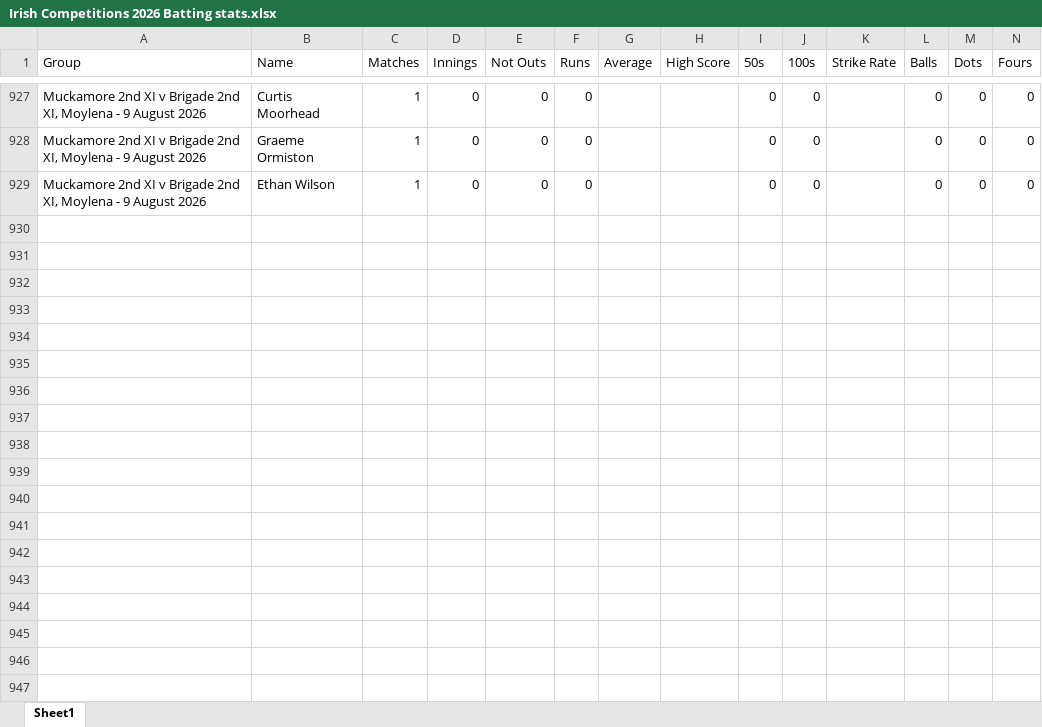
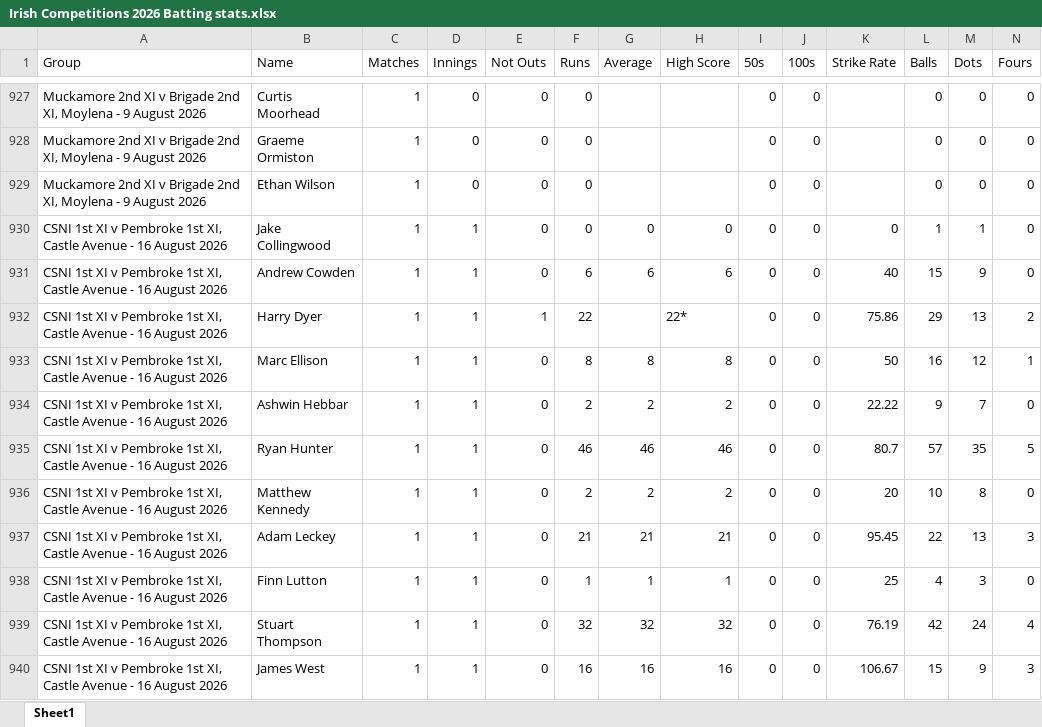
Before and after one commit to wyliemckinty/NCU-Cricket-Stats, an Excel workbook: Irish Competitions 2026 Batting stats.xlsx, sheet Sheet1, drawn as a sheet; only a part is shown, gaps mark what is left out; values as stored, in another font and other column widths than the file's, no borders; rows hold the shown columns only; the diff names each change by its address in the sheet, - before the commit and + after, or states it on an @@ line.

```diff
--- a/Irish Competitions 2026 Batting stats.xlsx (sheet Sheet1)
+++ b/Irish Competitions 2026 Batting stats.xlsx (sheet Sheet1)
+row 930: CSNI 1st XI v Pembroke 1st XI, Castle Avenue - 16 August 2026 | Jake Collingwood | 1 | 1 | 0 | 0 | 0 | 0 | 0 | 0 | 0 | 1 | 1 | 0
+row 931: CSNI 1st XI v Pembroke 1st XI, Castle Avenue - 16 August 2026 | Andrew Cowden | 1 | 1 | 0 | 6 | 6 | 6 | 0 | 0 | 40 | 15 | 9 | 0
+row 932: CSNI 1st XI v Pembroke 1st XI, Castle Avenue - 16 August 2026 | Harry Dyer | 1 | 1 | 1 | 22 |  | 22* | 0 | 0 | 75.86 | 29 | 13 | 2
+row 933: CSNI 1st XI v Pembroke 1st XI, Castle Avenue - 16 August 2026 | Marc Ellison | 1 | 1 | 0 | 8 | 8 | 8 | 0 | 0 | 50 | 16 | 12 | 1
+row 934: CSNI 1st XI v Pembroke 1st XI, Castle Avenue - 16 August 2026 | Ashwin Hebbar | 1 | 1 | 0 | 2 | 2 | 2 | 0 | 0 | 22.22 | 9 | 7 | 0
+row 935: CSNI 1st XI v Pembroke 1st XI, Castle Avenue - 16 August 2026 | Ryan Hunter | 1 | 1 | 0 | 46 | 46 | 46 | 0 | 0 | 80.7 | 57 | 35 | 5
+row 936: CSNI 1st XI v Pembroke 1st XI, Castle Avenue - 16 August 2026 | Matthew Kennedy | 1 | 1 | 0 | 2 | 2 | 2 | 0 | 0 | 20 | 10 | 8 | 0
+row 937: CSNI 1st XI v Pembroke 1st XI, Castle Avenue - 16 August 2026 | Adam Leckey | 1 | 1 | 0 | 21 | 21 | 21 | 0 | 0 | 95.45 | 22 | 13 | 3
+row 938: CSNI 1st XI v Pembroke 1st XI, Castle Avenue - 16 August 2026 | Finn Lutton | 1 | 1 | 0 | 1 | 1 | 1 | 0 | 0 | 25 | 4 | 3 | 0
+row 939: CSNI 1st XI v Pembroke 1st XI, Castle Avenue - 16 August 2026 | Stuart Thompson | 1 | 1 | 0 | 32 | 32 | 32 | 0 | 0 | 76.19 | 42 | 24 | 4
+row 940: CSNI 1st XI v Pembroke 1st XI, Castle Avenue - 16 August 2026 | James West | 1 | 1 | 0 | 16 | 16 | 16 | 0 | 0 | 106.67 | 15 | 9 | 3
```
Also changed, not shown: 1. NCU_Registered_Players.xlsx, Irish Competitions 2026 Bowling stats.xlsx, 8 other files.
